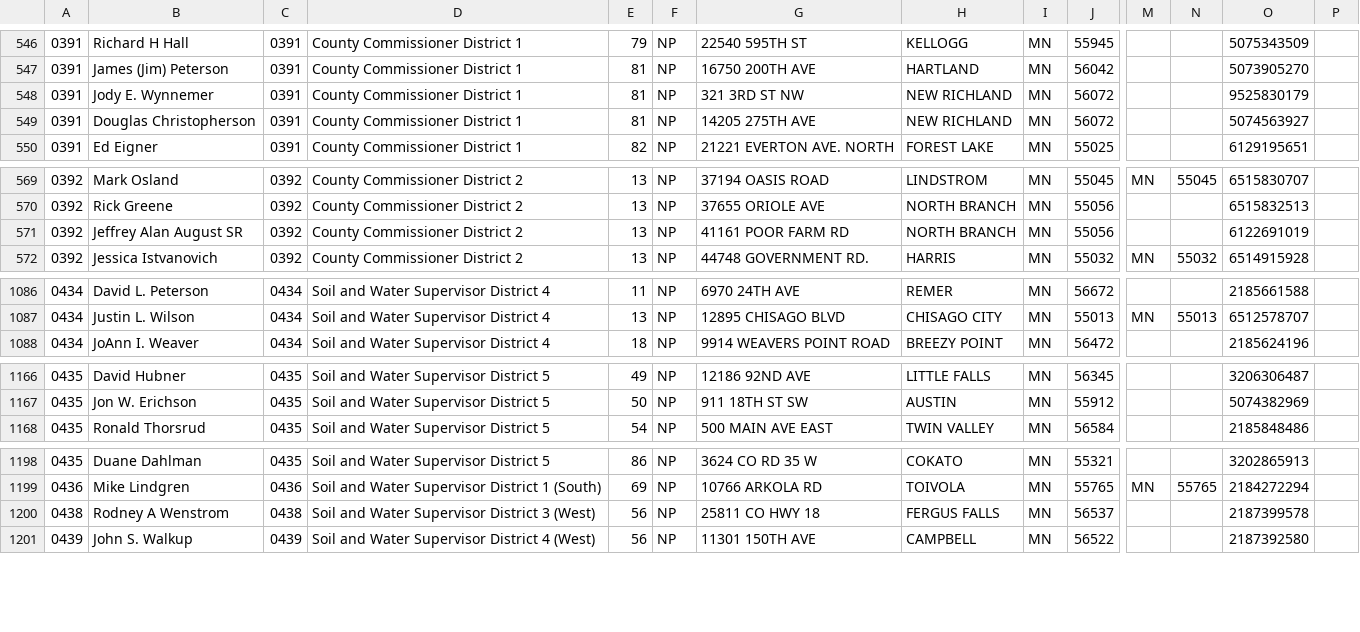
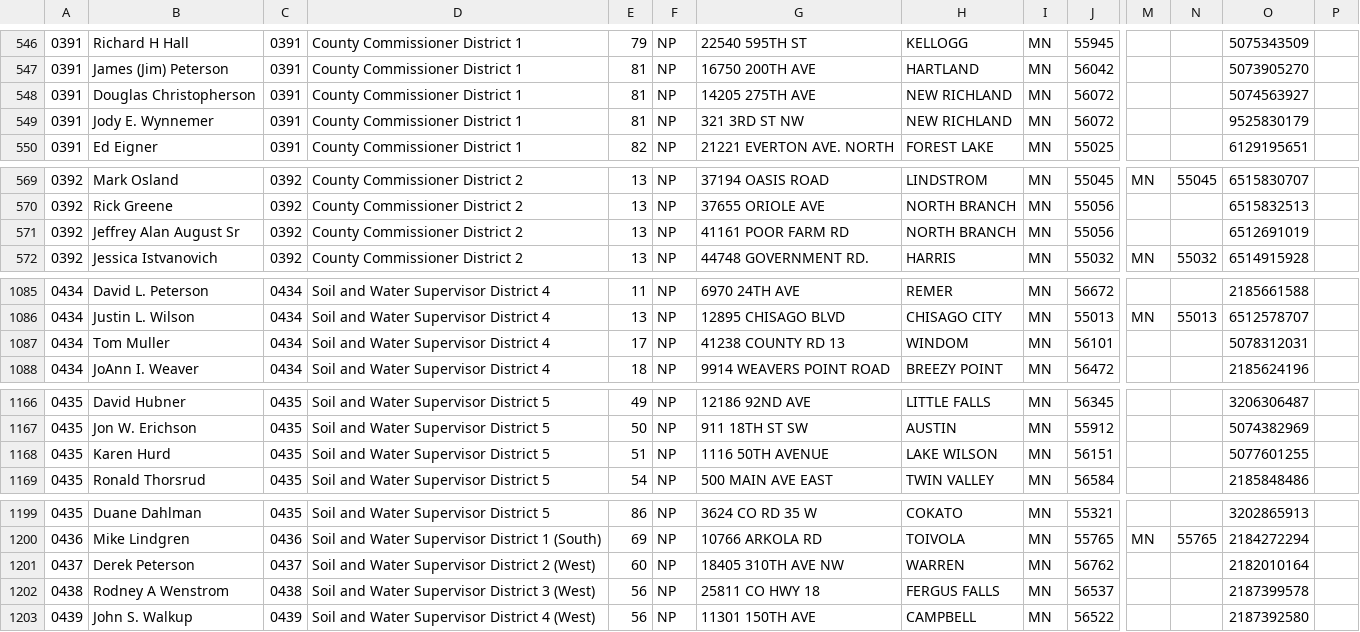
Before and after one commit to MinnPost/minnpost-whos-running-2016, a CSV file: data/CF_FedStateCounty.csv, drawn as a sheet; only a part is shown, gaps mark what is left out; rows hold the shown columns only; the diff covers the shown part only; the diff names each change by its address in the sheet, - before the commit and + after, or states it on an @@ line.

```diff
--- a/data/CF_FedStateCounty.csv
+++ b/data/CF_FedStateCounty.csv
@@ row 549 moved to row 548: 0391 @@
-B571: Jeffrey Alan August SR
+B571: Jeffrey Alan August Sr
-O571: 6122691019
+O571: 6512691019
+row 1087: 0434 | Tom Muller | 0434 | Soil and Water Supervisor District 4 | 17 | NP | 41238 COUNTY RD 13 | WINDOM | MN | 56101 |  |  | 5078312031
+row 1168: 0435 | Karen Hurd | 0435 | Soil and Water Supervisor District 5 | 51 | NP | 1116 50TH AVENUE | LAKE WILSON | MN | 56151 |  |  | 5077601255
+row 1201: 0437 | Derek Peterson | 0437 | Soil and Water Supervisor District 2 (West) | 60 | NP | 18405 310TH AVE NW | WARREN | MN | 56762 |  |  | 2182010164
```
Also changed, not shown: 2 added rows, 3 removed rows and 3 edited cells elsewhere in this file.
